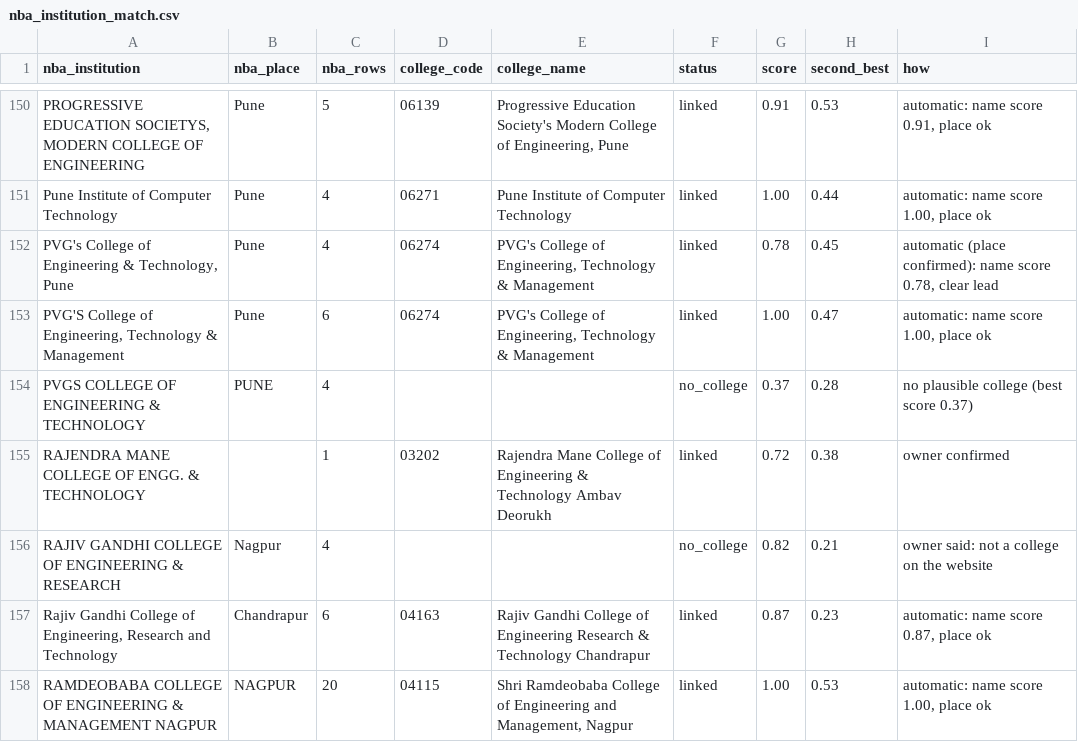
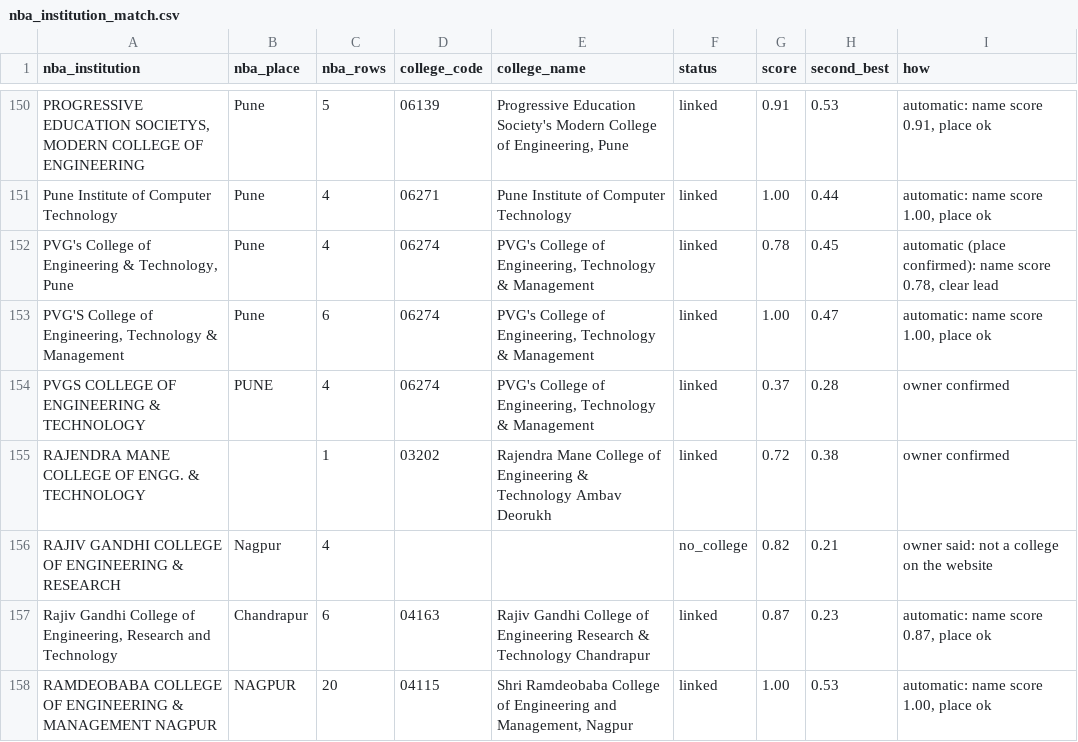
Before and after one commit to engineeringmathsbyprofnitin/mhtcet-college-advisor, a CSV file: data/normalized/nba/nba_institution_match.csv, drawn as a sheet; only a part is shown, gaps mark what is left out; the diff covers the shown part only.

```diff
--- a/data/normalized/nba/nba_institution_match.csv
+++ b/data/normalized/nba/nba_institution_match.csv
@@ -153,3 +153,3 @@ Pune Institute of Computer Technology,Pune,4,06271,Pune Institute of Computer Te
 "PVG'S College of Engineering, Technology & Management",Pune,6,06274,"PVG's College of Engineering, Technology & Management",linked,1.00,0.47,"automatic: name score 1.00, place ok"
-PVGS COLLEGE OF ENGINEERING & TECHNOLOGY,PUNE,4,,,no_college,0.37,0.28,no plausible college (best score 0.37)
+PVGS COLLEGE OF ENGINEERING & TECHNOLOGY,PUNE,4,06274,"PVG's College of Engineering, Technology & Management",linked,0.37,0.28,owner confirmed
 RAJENDRA MANE COLLEGE OF ENGG. & TECHNOLOGY,,1,03202,Rajendra Mane College of Engineering & Technology Ambav Deorukh,linked,0.72,0.38,owner confirmed
```
Also changed, not shown: 75 edited cells elsewhere in this file, data/manual/nba_institution_confirmations.csv, 3 other files.
